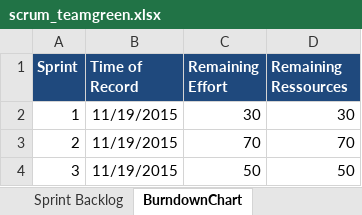
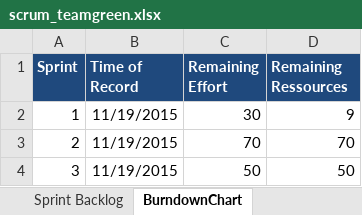
Before and after one commit to sarahmele/ch.bfh.btx8081.w2015.green, an Excel workbook: doc/task10/scrum_teamgreen.xlsx, sheet BurndownChart, drawn as a sheet; values as stored, in another font and other column widths than the file's, no borders; the diff names each change by its address in the sheet, - before the commit and + after, or states it on an @@ line.

```diff
--- a/doc/task10/scrum_teamgreen.xlsx (sheet BurndownChart)
+++ b/doc/task10/scrum_teamgreen.xlsx (sheet BurndownChart)
-D2 (Remaining Ressources): 30
+D2 (Remaining Ressources): 9
```
Also changed, not shown: sheet Sprint Backlog, sheet Product Backlog.
